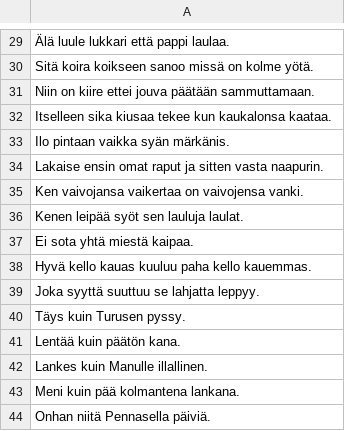
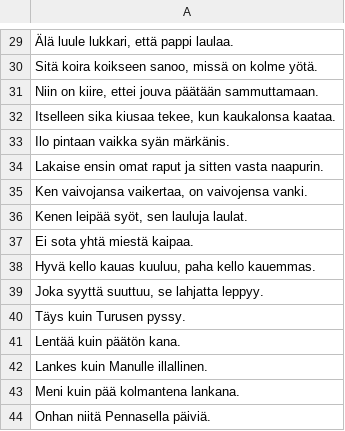
Before and after one commit to waeekron/proverble, a CSV file: spring-backend/sanonta-backend/src/main/resources/proverbs.csv, drawn as a sheet; only a part is shown, gaps mark what is left out; the diff covers the shown part only; the diff names each change by its address in the sheet, - before the commit and + after, or states it on an @@ line.

```diff
--- a/spring-backend/sanonta-backend/src/main/resources/proverbs.csv
+++ b/spring-backend/sanonta-backend/src/main/resources/proverbs.csv
-A29: Älä luule lukkari että pappi laulaa.
+A29: Älä luule lukkari, että pappi laulaa.
-A30: …koira koikseen sanoo missä on…
+A30: …koira koikseen sanoo, missä on…
-A31: Niin on kiire ettei jouva…
+A31: Niin on kiire, ettei jouva…
-A32: …sika kiusaa tekee kun kaukalonsa…
+A32: …sika kiusaa tekee, kun kaukalonsa…
-A35: Ken vaivojansa vaikertaa on vaivojensa…
+A35: Ken vaivojansa vaikertaa, on vaivojensa…
-A36: Kenen leipää syöt sen lauluja laulat.
+A36: Kenen leipää syöt, sen lauluja laulat.
-A38: Hyvä kello kauas kuuluu paha kello kauemmas.
+A38: Hyvä kello kauas kuuluu, paha kello kauemmas.
-A39: Joka syyttä suuttuu se lahjatta leppyy.
+A39: Joka syyttä suuttuu, se lahjatta leppyy.
```
Also changed, not shown: 35 added rows and 23 edited cells elsewhere in this file, 3 other files.
